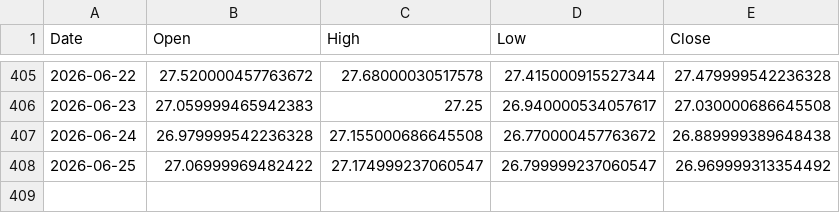
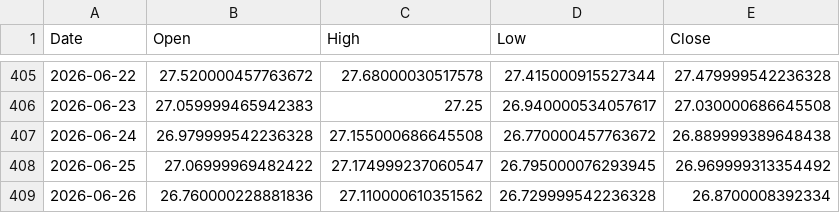
Before and after one commit to ymunwes/strategy-dashboard, a CSV file: public/benchmarks/GRNY.csv, drawn as a sheet; only a part is shown, gaps mark what is left out.

```diff
--- a/public/benchmarks/GRNY.csv
+++ b/public/benchmarks/GRNY.csv
@@ -407,2 +407,3 @@ Date,Open,High,Low,Close
 2026-06-24,26.979999542236328,27.155000686645508,26.770000457763672,26.889999389648438
-2026-06-25,27.06999969482422,27.174999237060547,26.799999237060547,26.969999313354492
+2026-06-25,27.06999969482422,27.174999237060547,26.795000076293945,26.969999313354492
+2026-06-26,26.760000228881836,27.110000610351562,26.729999542236328,26.8700008392334
```
Also changed, not shown: public/benchmarks/QQQ.csv, public/benchmarks/SPXL.csv, 2 other files.
